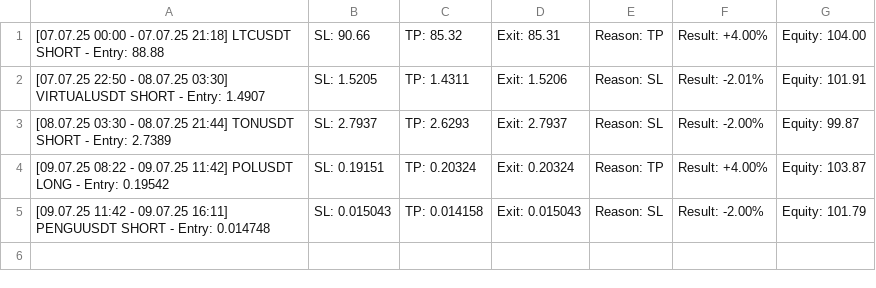
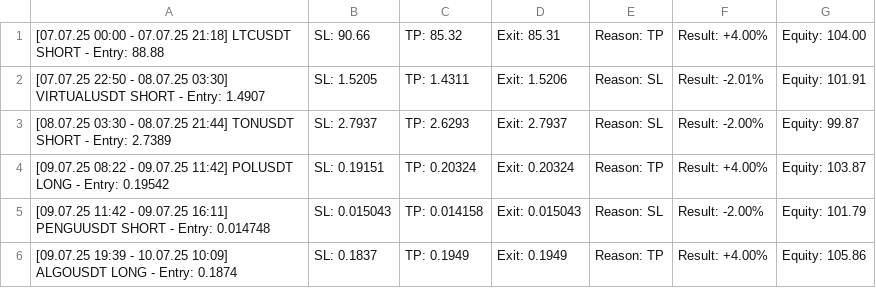
Before and after one commit to vFODD/FODDSIGNAL, a CSV file: foddsignal.csv, drawn as a sheet; the diff names each change by its address in the sheet, - before the commit and + after, or states it on an @@ line.

```diff
--- a/foddsignal.csv
+++ b/foddsignal.csv
+row 6: [09.07.25 19:39 - 10.07.25 10:09] ALGOUSDT LONG - Entry: 0.1874 | SL: 0.1837 | TP: 0.1949 | Exit: 0.1949 | Reason: TP | Result: +4.00% | Equity: 105.86
```
Also changed, not shown: foddv2.csv.
